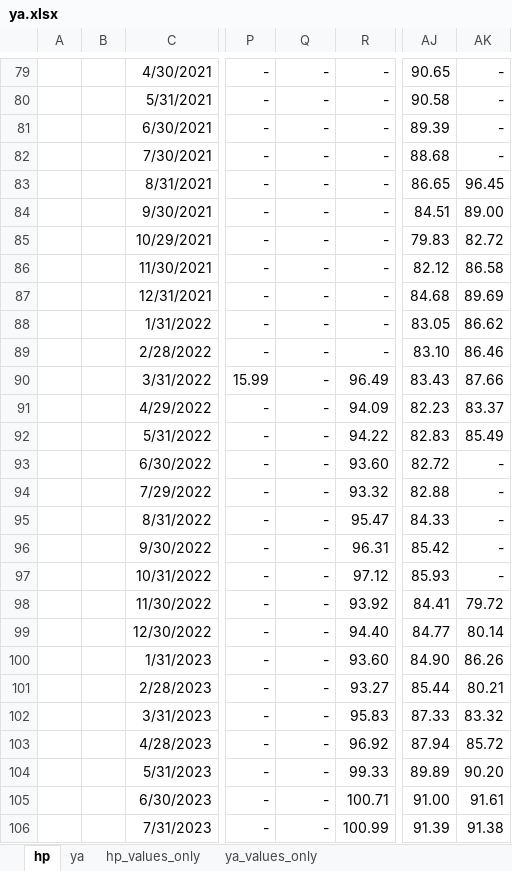
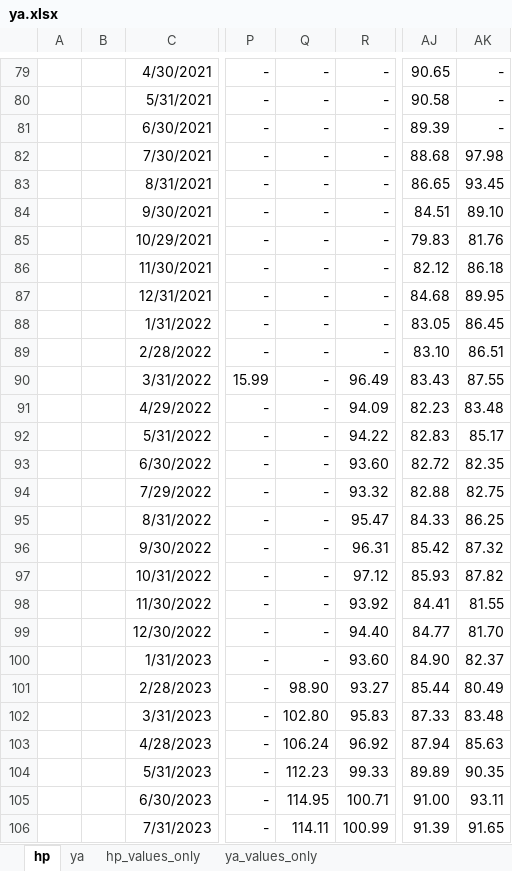
Before and after one commit to thiagossiqueira/econ_research_archive, an Excel workbook: datos_y_modelos/db/supranational_bonds/ya.xlsx, sheet hp, drawn as a sheet; only a part is shown, gaps mark what is left out; values as stored, in another font and other column widths than the file's, no borders; the diff covers the shown part only; the diff names each change by its address in the sheet, - before the commit and + after, or states it on an @@ line.

```diff
--- a/datos_y_modelos/db/supranational_bonds/ya.xlsx (sheet hp)
+++ b/datos_y_modelos/db/supranational_bonds/ya.xlsx (sheet hp)
-AK82: -
+AK82: 97.98
-AK83: 96.45
+AK83: 93.45
-AK84: 89.00
+AK84: 89.10
-AK85: 82.72
+AK85: 81.76
-AK86: 86.58
+AK86: 86.18
-AK87: 89.69
+AK87: 89.95
-AK88: 86.62
+AK88: 86.45
-AK89: 86.46
+AK89: 86.51
-AK90: 87.66
+AK90: 87.55
-AK91: 83.37
+AK91: 83.48
-AK92: 85.49
+AK92: 85.17
-AK93: -
+AK93: 82.35
-AK94: -
+AK94: 82.75
-AK95: -
+AK95: 86.25
-AK96: -
+AK96: 87.32
-AK97: -
+AK97: 87.82
-AK98: 79.72
+AK98: 81.55
-AK99: 80.14
+AK99: 81.70
-AK100: 86.26
+AK100: 82.37
-Q101: -
+Q101: 98.90
-AK101: 80.21
+AK101: 80.49
-Q102: -
+Q102: 102.80
-AK102: 83.32
+AK102: 83.48
-Q103: -
+Q103: 106.24
-AK103: 85.72
+AK103: 85.63
-Q104: -
+Q104: 112.23
-AK104: 90.20
+AK104: 90.35
-Q105: -
+Q105: 114.95
-AK105: 91.61
+AK105: 93.11
-Q106: -
+Q106: 114.11
-AK106: 91.38
+AK106: 91.65
```
Also changed, not shown: 47 edited cells elsewhere in this sheet, sheet ya, datos_y_modelos/Domestic/supra.xlsx, datos_y_modelos/db/supranational_bonds/hp.xlsx, 5 other files.
